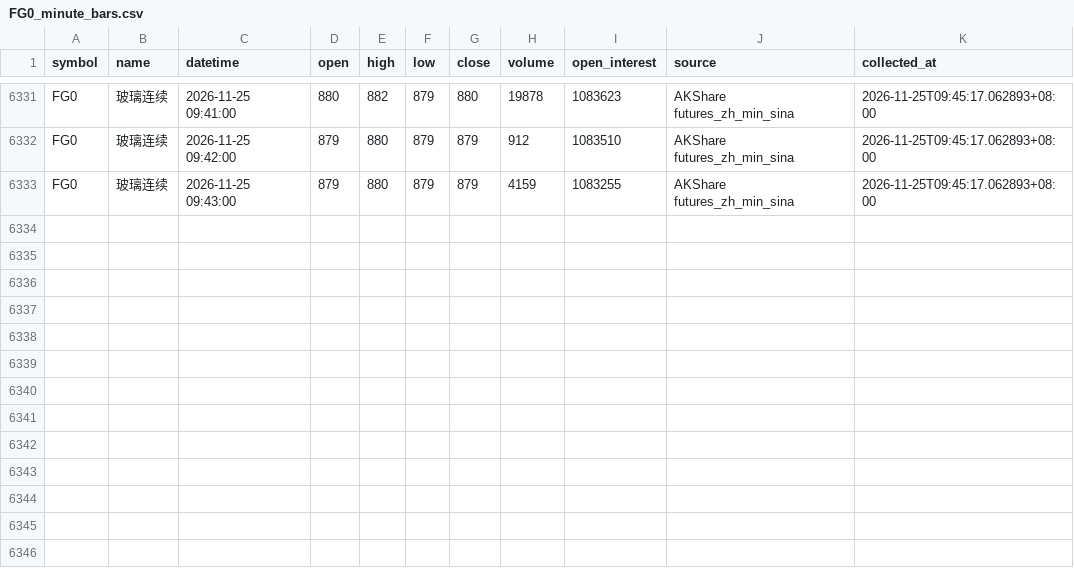
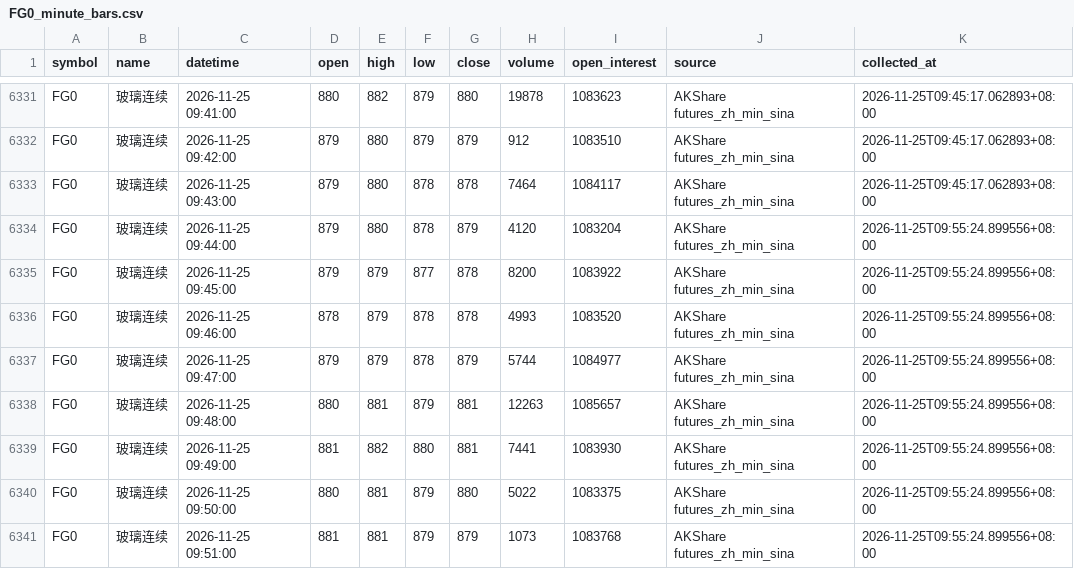
Before and after one commit to luckyjohnlucky/akshare-futures-data, a CSV file: output/FG0_minute_bars.csv, drawn as a sheet; only a part is shown, gaps mark what is left out.

```diff
--- a/output/FG0_minute_bars.csv
+++ b/output/FG0_minute_bars.csv
@@ -6332,2 +6332,10 @@ FG0,玻璃连续,2026-11-25 09:41:00,880,882,879,880,19878,1083623,AKShare futur
 FG0,玻璃连续,2026-11-25 09:42:00,879,880,879,879,912,1083510,AKShare futures_zh_min_sina,2026-11-25T09:45:17.062893+08:00
-FG0,玻璃连续,2026-11-25 09:43:00,879,880,879,879,4159,1083255,AKShare futures_zh_min_sina,2026-11-25T09:45:17.062893+08:00
+FG0,玻璃连续,2026-11-25 09:43:00,879,880,878,878,7464,1084117,AKShare futures_zh_min_sina,2026-11-25T09:45:17.062893+08:00
+FG0,玻璃连续,2026-11-25 09:44:00,879,880,878,879,4120,1083204,AKShare futures_zh_min_sina,2026-11-25T09:55:24.899556+08:00
+FG0,玻璃连续,2026-11-25 09:45:00,879,879,877,878,8200,1083922,AKShare futures_zh_min_sina,2026-11-25T09:55:24.899556+08:00
+FG0,玻璃连续,2026-11-25 09:46:00,878,879,878,878,4993,1083520,AKShare futures_zh_min_sina,2026-11-25T09:55:24.899556+08:00
+FG0,玻璃连续,2026-11-25 09:47:00,879,879,878,879,5744,1084977,AKShare futures_zh_min_sina,2026-11-25T09:55:24.899556+08:00
+FG0,玻璃连续,2026-11-25 09:48:00,880,881,879,881,12263,1085657,AKShare futures_zh_min_sina,2026-11-25T09:55:24.899556+08:00
+FG0,玻璃连续,2026-11-25 09:49:00,881,882,880,881,7441,1083930,AKShare futures_zh_min_sina,2026-11-25T09:55:24.899556+08:00
+FG0,玻璃连续,2026-11-25 09:50:00,880,881,879,880,5022,1083375,AKShare futures_zh_min_sina,2026-11-25T09:55:24.899556+08:00
+FG0,玻璃连续,2026-11-25 09:51:00,881,881,879,879,1073,1083768,AKShare futures_zh_min_sina,2026-11-25T09:55:24.899556+08:00
```
Also changed, not shown: output/HC0_minute_bars.csv, output/L0_minute_bars.csv, 6 other files.
